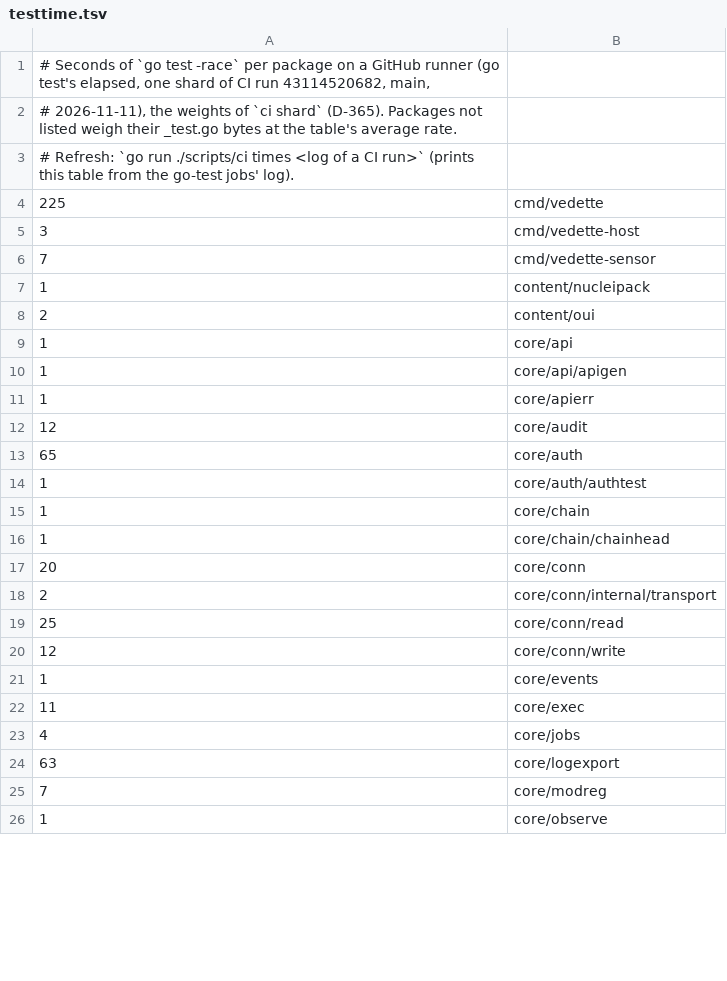
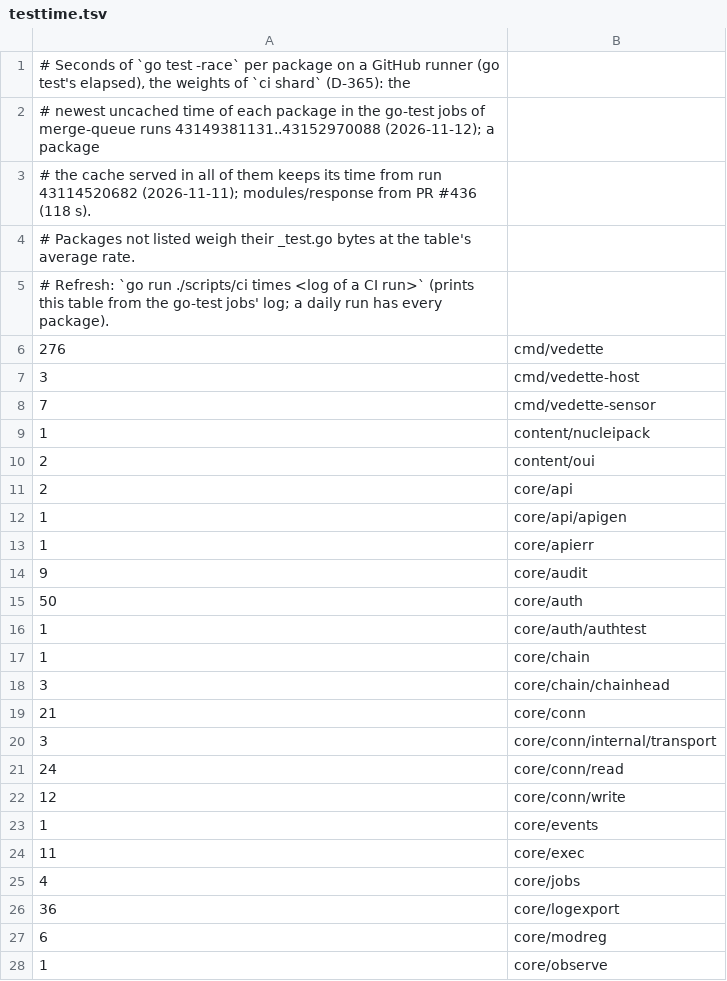
Before and after one commit to KNT048/vedette, a TSV file: scripts/ci/testtime.tsv, drawn as a sheet; only a part is shown; the diff covers the shown part only.

```diff
--- a/scripts/ci/testtime.tsv
+++ b/scripts/ci/testtime.tsv
@@ -1,5 +1,7 @@
-# Seconds of `go test -race` per package on a GitHub runner (go test's elapsed, one shard of CI run 43114520682, main,
-# 2026-11-11), the weights of `ci shard` (D-365). Packages not listed weigh their _test.go bytes at the table's average rate.
-# Refresh: `go run ./scripts/ci times <log of a CI run>` (prints this table from the go-test jobs' log).
-225	cmd/vedette
+# Seconds of `go test -race` per package on a GitHub runner (go test's elapsed), the weights of `ci shard` (D-365): the
+# newest uncached time of each package in the go-test jobs of merge-queue runs 43149381131..43152970088 (2026-11-12); a package
+# the cache served in all of them keeps its time from run 43114520682 (2026-11-11); modules/response from PR #436 (118 s).
+# Packages not listed weigh their _test.go bytes at the table's average rate.
+# Refresh: `go run ./scripts/ci times <log of a CI run>` (prints this table from the go-test jobs' log; a daily run has every package).
+276	cmd/vedette
 3	cmd/vedette-host
@@ -8,13 +10,13 @@
 2	content/oui
-1	core/api
+2	core/api
 1	core/api/apigen
 1	core/apierr
-12	core/audit
-65	core/auth
+9	core/audit
+50	core/auth
 1	core/auth/authtest
 1	core/chain
-1	core/chain/chainhead
-20	core/conn
-2	core/conn/internal/transport
-25	core/conn/read
+3	core/chain/chainhead
+21	core/conn
+3	core/conn/internal/transport
+24	core/conn/read
 12	core/conn/write
@@ -23,4 +25,4 @@
 4	core/jobs
-63	core/logexport
-7	core/modreg
+36	core/logexport
+6	core/modreg
 1	core/observe
```
Also changed, not shown: 33 edited cells elsewhere in this file, 7 other files.
